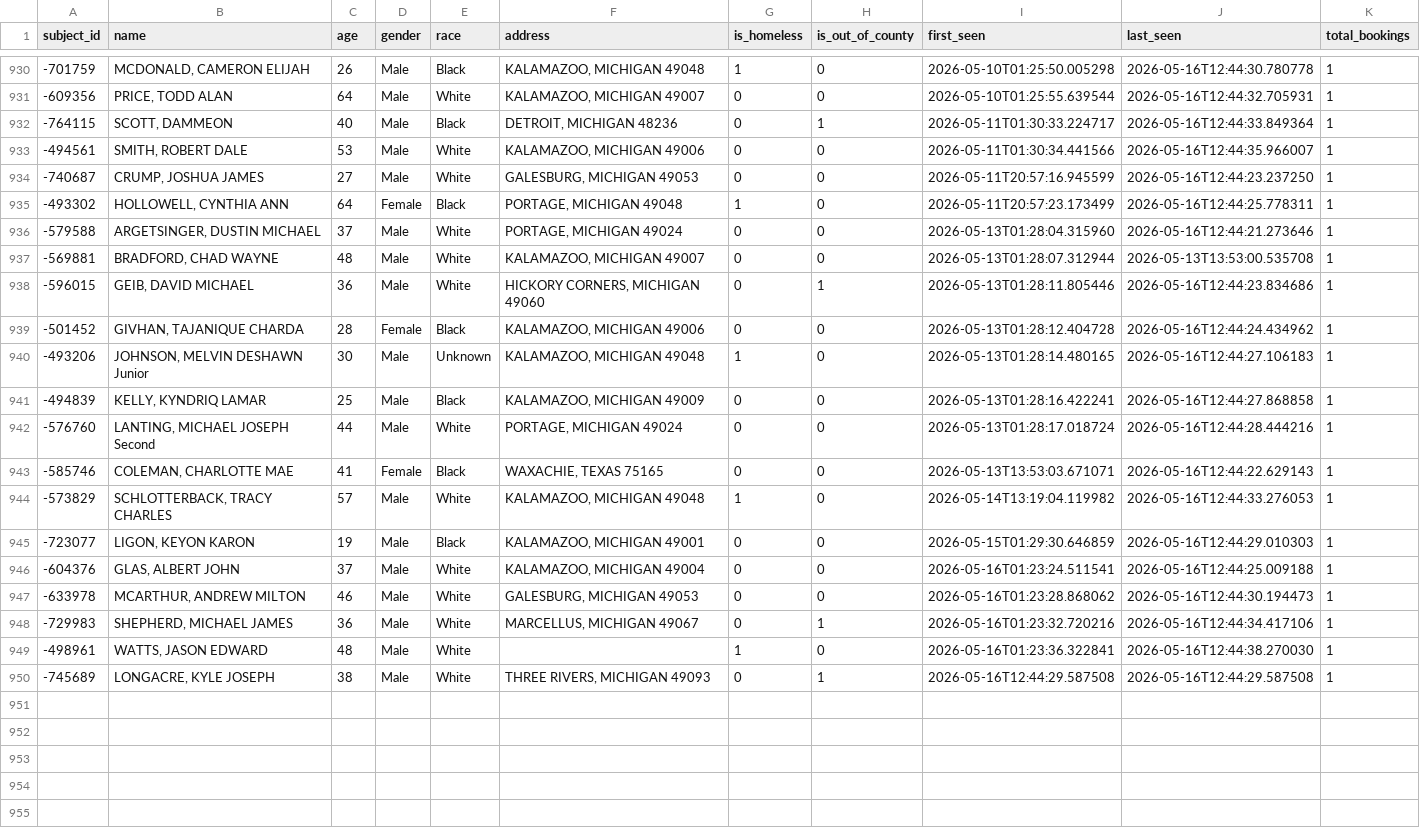
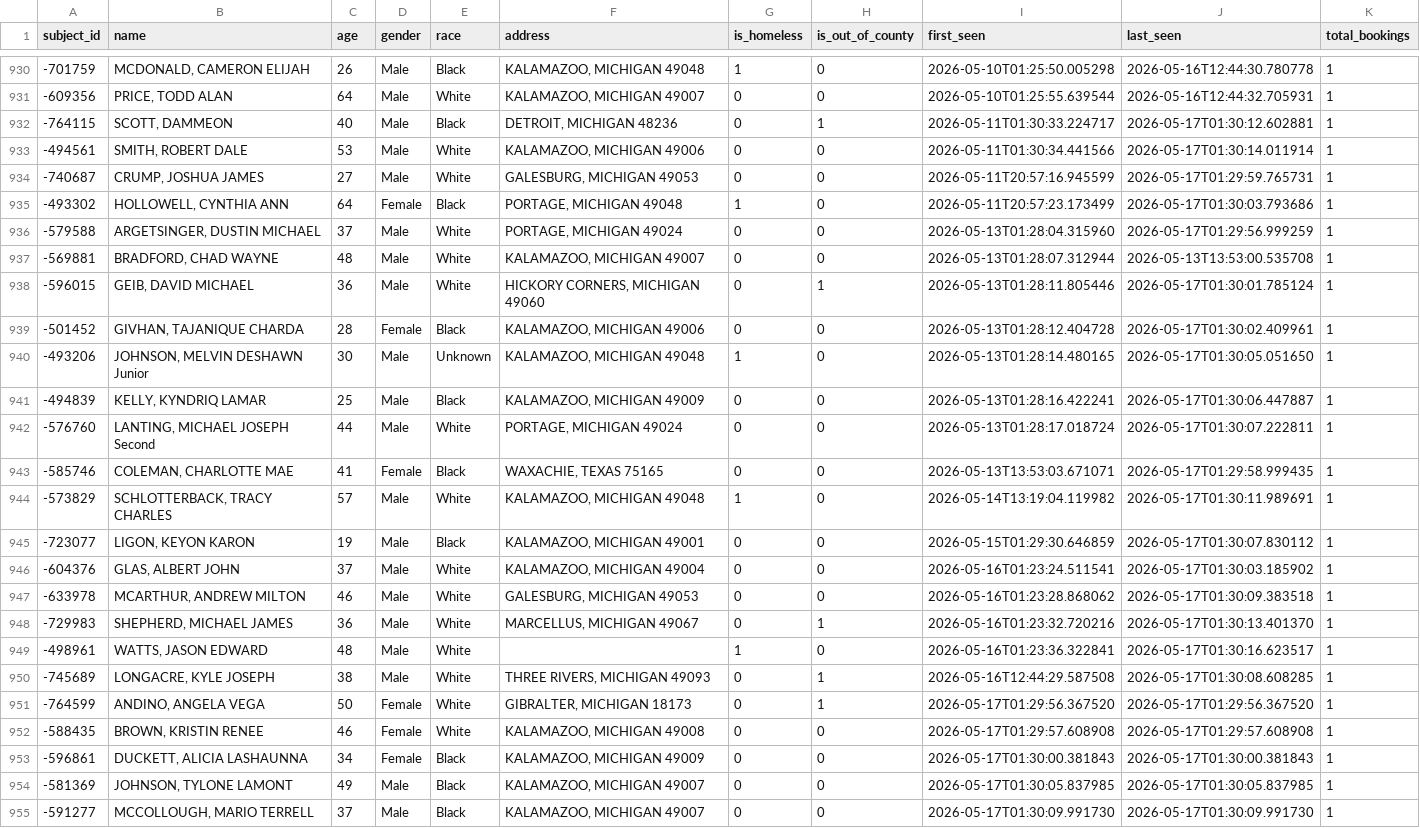
Before and after one commit to kalebwolfgang/kalamazoo-jail-scraper, a CSV file: all_historical_people.csv, drawn as a sheet; only a part is shown, gaps mark what is left out; the diff covers the shown part only.

```diff
--- a/all_historical_people.csv
+++ b/all_historical_people.csv
@@ -931,20 +931,25 @@ subject_id,name,age,gender,race,address,is_homeless,is_out_of_county,first_seen,
 -609356,"PRICE, TODD ALAN",64,Male,White,"KALAMAZOO, MICHIGAN 49007",0,0,2026-05-10T01:25:55.639544,2026-05-16T12:44:32.705931,1
--764115,"SCOTT, DAMMEON",40,Male,Black,"DETROIT, MICHIGAN 48236",0,1,2026-05-11T01:30:33.224717,2026-05-16T12:44:33.849364,1
--494561,"SMITH, ROBERT DALE",53,Male,White,"KALAMAZOO, MICHIGAN 49006",0,0,2026-05-11T01:30:34.441566,2026-05-16T12:44:35.966007,1
--740687,"CRUMP, JOSHUA JAMES",27,Male,White,"GALESBURG, MICHIGAN 49053",0,0,2026-05-11T20:57:16.945599,2026-05-16T12:44:23.237250,1
--493302,"HOLLOWELL, CYNTHIA ANN",64,Female,Black,"PORTAGE, MICHIGAN 49048",1,0,2026-05-11T20:57:23.173499,2026-05-16T12:44:25.778311,1
--579588,"ARGETSINGER, DUSTIN MICHAEL",37,Male,White,"PORTAGE, MICHIGAN 49024",0,0,2026-05-13T01:28:04.315960,2026-05-16T12:44:21.273646,1
+-764115,"SCOTT, DAMMEON",40,Male,Black,"DETROIT, MICHIGAN 48236",0,1,2026-05-11T01:30:33.224717,2026-05-17T01:30:12.602881,1
+-494561,"SMITH, ROBERT DALE",53,Male,White,"KALAMAZOO, MICHIGAN 49006",0,0,2026-05-11T01:30:34.441566,2026-05-17T01:30:14.011914,1
+-740687,"CRUMP, JOSHUA JAMES",27,Male,White,"GALESBURG, MICHIGAN 49053",0,0,2026-05-11T20:57:16.945599,2026-05-17T01:29:59.765731,1
+-493302,"HOLLOWELL, CYNTHIA ANN",64,Female,Black,"PORTAGE, MICHIGAN 49048",1,0,2026-05-11T20:57:23.173499,2026-05-17T01:30:03.793686,1
+-579588,"ARGETSINGER, DUSTIN MICHAEL",37,Male,White,"PORTAGE, MICHIGAN 49024",0,0,2026-05-13T01:28:04.315960,2026-05-17T01:29:56.999259,1
 -569881,"BRADFORD, CHAD WAYNE",48,Male,White,"KALAMAZOO, MICHIGAN 49007",0,0,2026-05-13T01:28:07.312944,2026-05-13T13:53:00.535708,1
--596015,"GEIB, DAVID MICHAEL",36,Male,White,"HICKORY CORNERS, MICHIGAN 49060",0,1,2026-05-13T01:28:11.805446,2026-05-16T12:44:23.834686,1
--501452,"GIVHAN, TAJANIQUE CHARDA",28,Female,Black,"KALAMAZOO, MICHIGAN 49006",0,0,2026-05-13T01:28:12.404728,2026-05-16T12:44:24.434962,1
--493206,"JOHNSON, MELVIN DESHAWN Junior",30,Male,Unknown,"KALAMAZOO, MICHIGAN 49048",1,0,2026-05-13T01:28:14.480165,2026-05-16T12:44:27.106183,1
--494839,"KELLY, KYNDRIQ LAMAR",25,Male,Black,"KALAMAZOO, MICHIGAN 49009",0,0,2026-05-13T01:28:16.422241,2026-05-16T12:44:27.868858,1
--576760,"LANTING, MICHAEL JOSEPH Second",44,Male,White,"PORTAGE, MICHIGAN 49024",0,0,2026-05-13T01:28:17.018724,2026-05-16T12:44:28.444216,1
--585746,"COLEMAN, CHARLOTTE MAE",41,Female,Black,"WAXACHIE, TEXAS 75165",0,0,2026-05-13T13:53:03.671071,2026-05-16T12:44:22.629143,1
--573829,"SCHLOTTERBACK, TRACY CHARLES",57,Male,White,"KALAMAZOO, MICHIGAN 49048",1,0,2026-05-14T13:19:04.119982,2026-05-16T12:44:33.276053,1
--723077,"LIGON, KEYON KARON",19,Male,Black,"KALAMAZOO, MICHIGAN 49001",0,0,2026-05-15T01:29:30.646859,2026-05-16T12:44:29.010303,1
--604376,"GLAS, ALBERT JOHN",37,Male,White,"KALAMAZOO, MICHIGAN 49004",0,0,2026-05-16T01:23:24.511541,2026-05-16T12:44:25.009188,1
--633978,"MCARTHUR, ANDREW MILTON",46,Male,White,"GALESBURG, MICHIGAN 49053",0,0,2026-05-16T01:23:28.868062,2026-05-16T12:44:30.194473,1
--729983,"SHEPHERD, MICHAEL JAMES",36,Male,White,"MARCELLUS, MICHIGAN 49067",0,1,2026-05-16T01:23:32.720216,2026-05-16T12:44:34.417106,1
--498961,"WATTS, JASON EDWARD",48,Male,White,,1,0,2026-05-16T01:23:36.322841,2026-05-16T12:44:38.270030,1
--745689,"LONGACRE, KYLE JOSEPH",38,Male,White,"THREE RIVERS, MICHIGAN 49093",0,1,2026-05-16T12:44:29.587508,2026-05-16T12:44:29.587508,1
+-596015,"GEIB, DAVID MICHAEL",36,Male,White,"HICKORY CORNERS, MICHIGAN 49060",0,1,2026-05-13T01:28:11.805446,2026-05-17T01:30:01.785124,1
+-501452,"GIVHAN, TAJANIQUE CHARDA",28,Female,Black,"KALAMAZOO, MICHIGAN 49006",0,0,2026-05-13T01:28:12.404728,2026-05-17T01:30:02.409961,1
+-493206,"JOHNSON, MELVIN DESHAWN Junior",30,Male,Unknown,"KALAMAZOO, MICHIGAN 49048",1,0,2026-05-13T01:28:14.480165,2026-05-17T01:30:05.051650,1
+-494839,"KELLY, KYNDRIQ LAMAR",25,Male,Black,"KALAMAZOO, MICHIGAN 49009",0,0,2026-05-13T01:28:16.422241,2026-05-17T01:30:06.447887,1
+-576760,"LANTING, MICHAEL JOSEPH Second",44,Male,White,"PORTAGE, MICHIGAN 49024",0,0,2026-05-13T01:28:17.018724,2026-05-17T01:30:07.222811,1
+-585746,"COLEMAN, CHARLOTTE MAE",41,Female,Black,"WAXACHIE, TEXAS 75165",0,0,2026-05-13T13:53:03.671071,2026-05-17T01:29:58.999435,1
+-573829,"SCHLOTTERBACK, TRACY CHARLES",57,Male,White,"KALAMAZOO, MICHIGAN 49048",1,0,2026-05-14T13:19:04.119982,2026-05-17T01:30:11.989691,1
+-723077,"LIGON, KEYON KARON",19,Male,Black,"KALAMAZOO, MICHIGAN 49001",0,0,2026-05-15T01:29:30.646859,2026-05-17T01:30:07.830112,1
+-604376,"GLAS, ALBERT JOHN",37,Male,White,"KALAMAZOO, MICHIGAN 49004",0,0,2026-05-16T01:23:24.511541,2026-05-17T01:30:03.185902,1
+-633978,"MCARTHUR, ANDREW MILTON",46,Male,White,"GALESBURG, MICHIGAN 49053",0,0,2026-05-16T01:23:28.868062,2026-05-17T01:30:09.383518,1
+-729983,"SHEPHERD, MICHAEL JAMES",36,Male,White,"MARCELLUS, MICHIGAN 49067",0,1,2026-05-16T01:23:32.720216,2026-05-17T01:30:13.401370,1
+-498961,"WATTS, JASON EDWARD",48,Male,White,,1,0,2026-05-16T01:23:36.322841,2026-05-17T01:30:16.623517,1
+-745689,"LONGACRE, KYLE JOSEPH",38,Male,White,"THREE RIVERS, MICHIGAN 49093",0,1,2026-05-16T12:44:29.587508,2026-05-17T01:30:08.608285,1
+-764599,"ANDINO, ANGELA VEGA",50,Female,White,"GIBRALTER, MICHIGAN 18173",0,1,2026-05-17T01:29:56.367520,2026-05-17T01:29:56.367520,1
+-588435,"BROWN, KRISTIN RENEE",46,Female,White,"KALAMAZOO, MICHIGAN 49008",0,0,2026-05-17T01:29:57.608908,2026-05-17T01:29:57.608908,1
+-596861,"DUCKETT, ALICIA LASHAUNNA",34,Female,Black,"KALAMAZOO, MICHIGAN 49009",0,0,2026-05-17T01:30:00.381843,2026-05-17T01:30:00.381843,1
+-581369,"JOHNSON, TYLONE LAMONT",49,Male,Black,"KALAMAZOO, MICHIGAN 49007",0,0,2026-05-17T01:30:05.837985,2026-05-17T01:30:05.837985,1
+-591277,"MCCOLLOUGH, MARIO TERRELL",37,Male,Black,"KALAMAZOO, MICHIGAN 49007",0,0,2026-05-17T01:30:09.991730,2026-05-17T01:30:09.991730,1
```
Also changed, not shown: 12 edited cells elsewhere in this file, current_inmates.csv, daily_demographics.csv, 1 other file.
